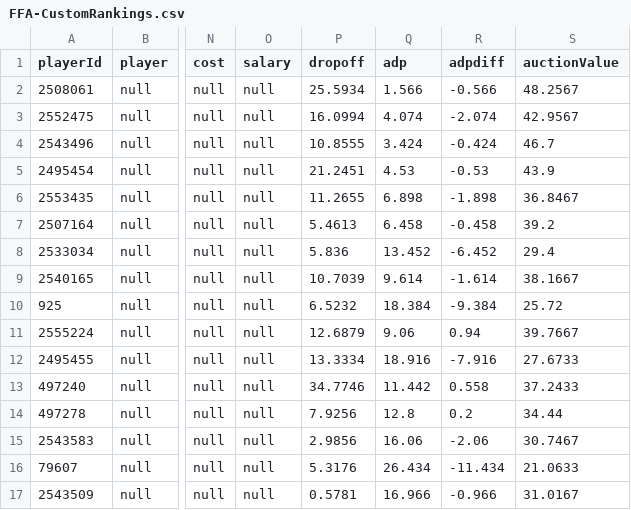
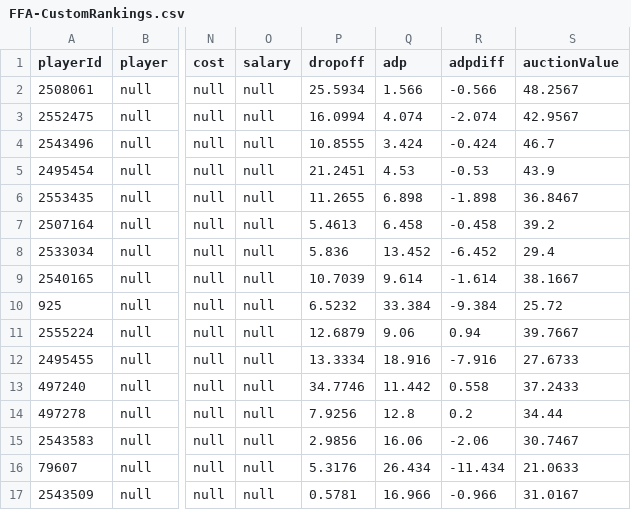
Before and after one commit to seamusriordan/draftbuddy, a CSV file: resources/FFA-CustomRankings.csv, drawn as a sheet; only a part is shown, gaps mark what is left out; the diff names each change by its address in the sheet, - before the commit and + after, or states it on an @@ line.

```diff
--- a/resources/FFA-CustomRankings.csv
+++ b/resources/FFA-CustomRankings.csv
-Q10 (adp): 18.384
+Q10 (adp): 33.384
```
Also changed, not shown: resources/FFA-RawStatProjections.csv, 1 other file.
